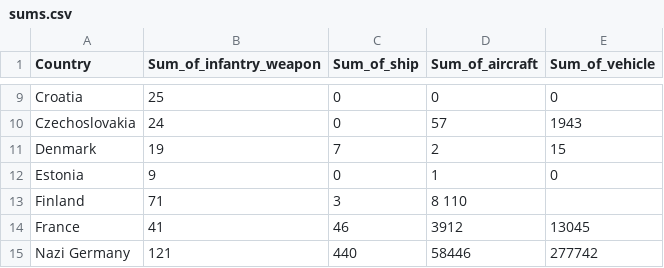
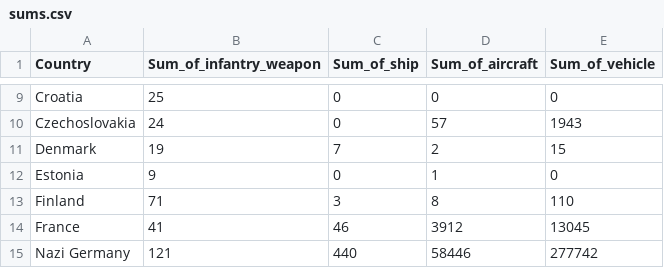
Before and after one commit to cklawac/comp4462, a CSV file: sums.csv, drawn as a sheet; only a part is shown, gaps mark what is left out.

Commit message:
Update sums.csv

```diff
--- a/sums.csv
+++ b/sums.csv
@@ -12,3 +12,3 @@ Denmark, 19, 7, 2, 15
 Estonia, 9, 0, 1, 0
-Finland, 71, 3, 8 110
+Finland, 71, 3, 8, 110
 France, 41, 46, 3912, 13045
```
